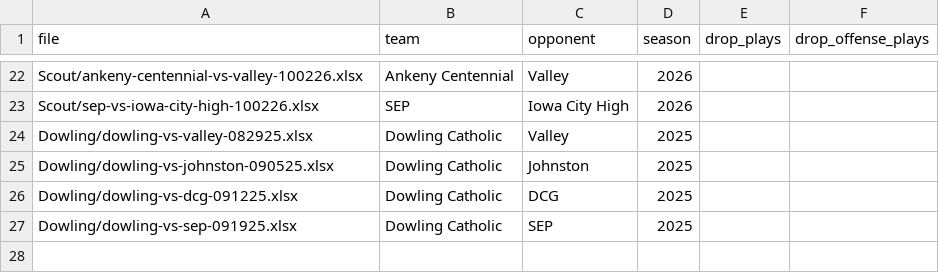
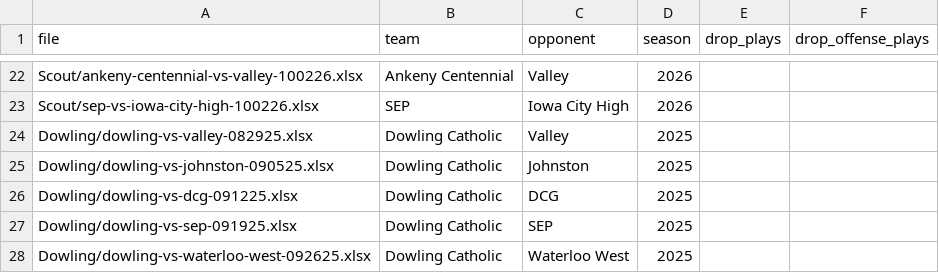
Before and after one commit to zcalvert29/Dowling-Football, a CSV file: games.csv, drawn as a sheet; only a part is shown, gaps mark what is left out; the diff names each change by its address in the sheet, - before the commit and + after, or states it on an @@ line.

Commit message:
Add game: Dowling Catholic vs Waterloo West (2025 Week 5)
Uploaded from the app's Add a Game page.

```diff
--- a/games.csv
+++ b/games.csv
+row 28: Dowling/dowling-vs-waterloo-west-092625.xlsx | Dowling Catholic | Waterloo West | 2025
```
Also changed, not shown: 1 other file.
